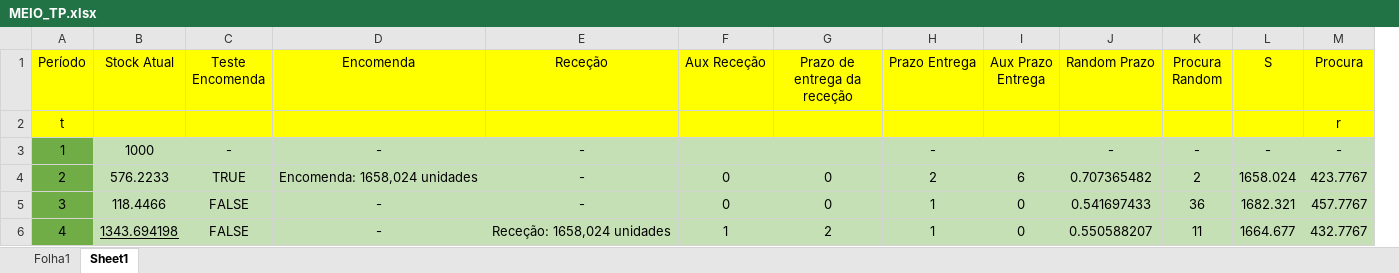
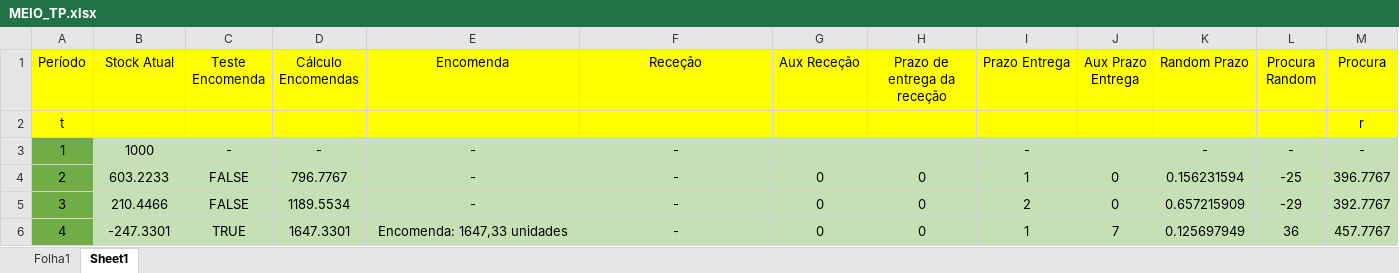
Before and after one commit to MelhorQueSVN/MEIO, an Excel workbook: Excel/MEIO_TP.xlsx, sheet Sheet1, drawn as a sheet; only a part is shown; values as stored, in another font and other column widths than the file's, no borders; removed rows and columns are numbered as before the commit, all else as after; the diff covers the shown part only; the diff names each change by its address in the sheet, - before the commit and + after, or states it on an @@ line.

Commit message:
update todo fodido

```diff
--- a/Excel/MEIO_TP.xlsx (sheet Sheet1)
+++ b/Excel/MEIO_TP.xlsx (sheet Sheet1)
+column D (Cálculo Encomendas), rows 3-6: - | 796.7767 | 1189.5534 | 1647.3301
-column L (S), rows 3-6: - | 1658.024 | 1682.321 | 1664.677
-B4 (Stock Atual): 576.2233
+B4 (Stock Atual): 603.2233
-C4 (Teste Encomenda): TRUE
+C4 (Teste Encomenda): FALSE
-E4 (Encomenda): Encomenda: 1658,024 unidades
+E4 (Encomenda): -
-I4 (Prazo Entrega): 2
+I4 (Prazo Entrega): 1
-J4 (Aux Prazo Entrega): 6
+J4 (Aux Prazo Entrega): 0
-K4 (Random Prazo): 0.707365482
+K4 (Random Prazo): 0.156231594
-L4 (Procura Random): 2
+L4 (Procura Random): -25
-M4 (Procura): 423.7767
+M4 (Procura): 396.7767
-B5 (Stock Atual): 118.4466
+B5 (Stock Atual): 210.4466
-I5 (Prazo Entrega): 1
+I5 (Prazo Entrega): 2
-K5 (Random Prazo): 0.541697433
+K5 (Random Prazo): 0.657215909
-L5 (Procura Random): 36
+L5 (Procura Random): -29
-M5 (Procura): 457.7767
+M5 (Procura): 392.7767
-B6 (Stock Atual): 1343.694198
+B6 (Stock Atual): -247.3301
-B6 underline: on
+B6 underline: off
-C6 (Teste Encomenda): FALSE
+C6 (Teste Encomenda): TRUE
-E6 (Encomenda): -
+E6 (Encomenda): Encomenda: 1647,33 unidades
-F6 (Receção): Receção: 1658,024 unidades
+F6 (Receção): -
-G6 (Aux Receção): 1
+G6 (Aux Receção): 0
-H6 (Prazo de entrega da receção): 2
+H6 (Prazo de entrega da receção): 0
-J6 (Aux Prazo Entrega): 0
+J6 (Aux Prazo Entrega): 7
-K6 (Random Prazo): 0.550588207
+K6 (Random Prazo): 0.125697949
-L6 (Procura Random): 11
+L6 (Procura Random): 36
-M6 (Procura): 432.7767
+M6 (Procura): 457.7767
```
Also changed, not shown: 443 edited cells elsewhere in this sheet, formulas that keep their value.
